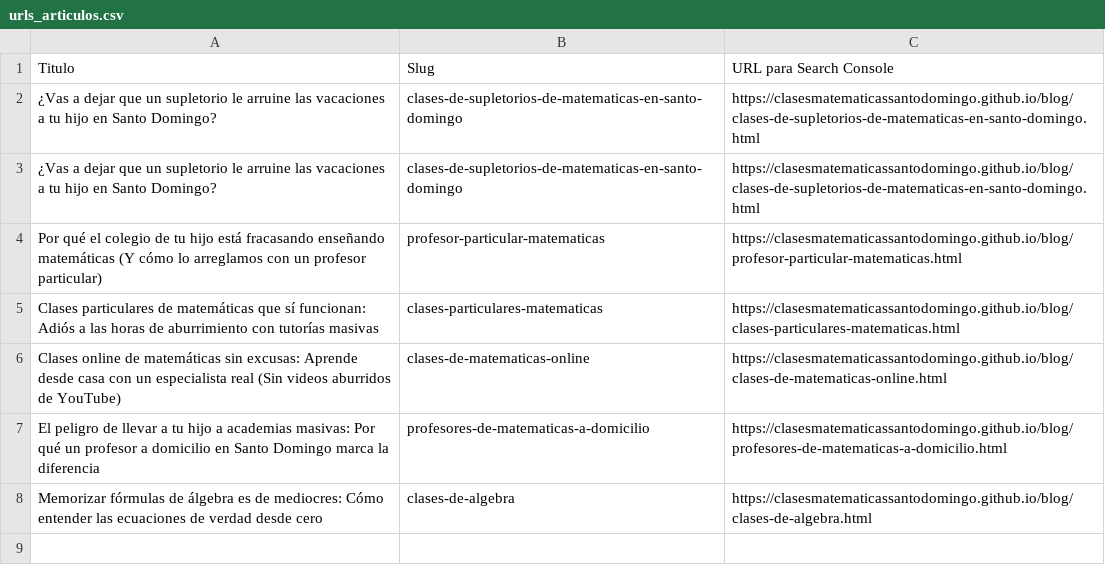
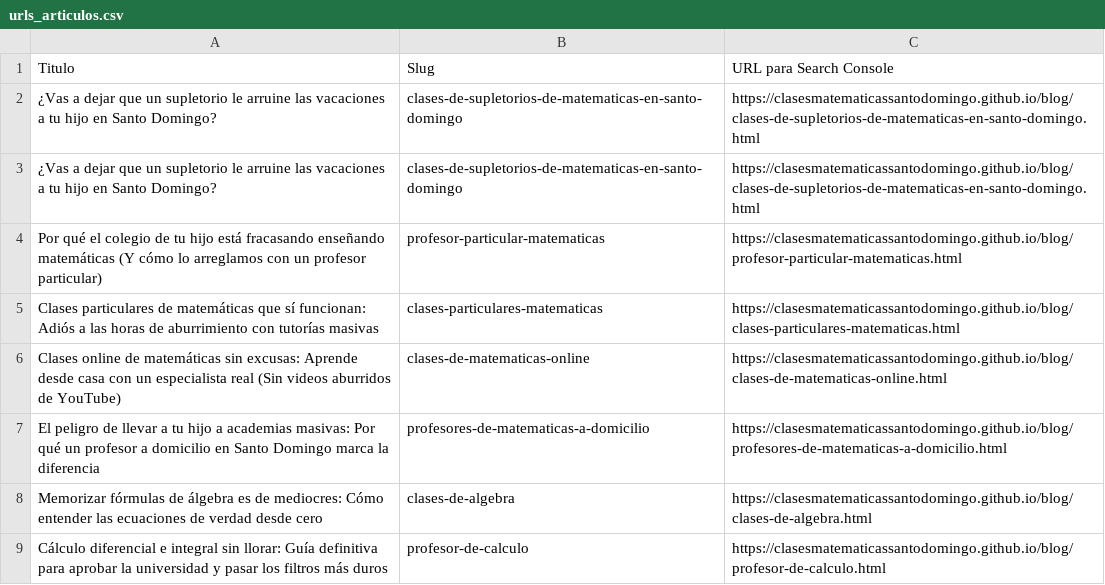
Before and after one commit to clasesmatematicassantodomingo/clasesmatematicassantodomingo.github.io, a CSV file: urls_articulos.csv, drawn as a sheet.

```diff
--- a/urls_articulos.csv
+++ b/urls_articulos.csv
@@ -8 +8,2 @@ El peligro de llevar a tu hijo a academias masivas: Por qué un profesor a domic
 Memorizar fórmulas de álgebra es de mediocres: Cómo entender las ecuaciones de verdad desde cero,clases-de-algebra,https://clasesmatematicassantodomingo.github.io/blog/clases-de-algebra.html
+Cálculo diferencial e integral sin llorar: Guía definitiva para aprobar la universidad y pasar los filtros más duros,profesor-de-calculo,https://clasesmatematicassantodomingo.github.io/blog/profesor-de-calculo.html
```
Also changed, not shown: 4 other files.
